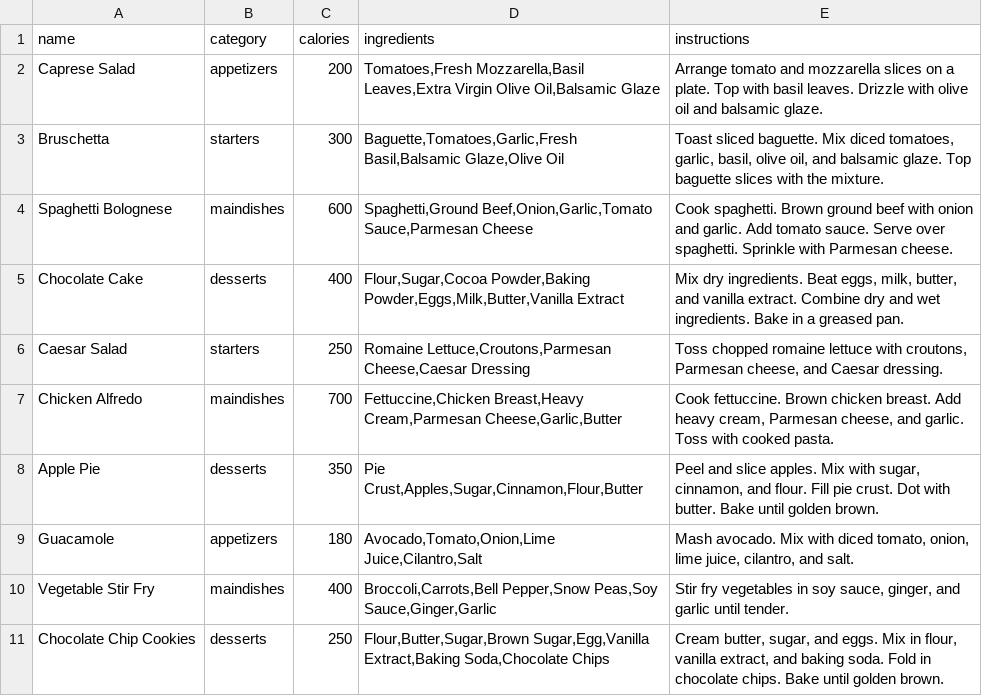
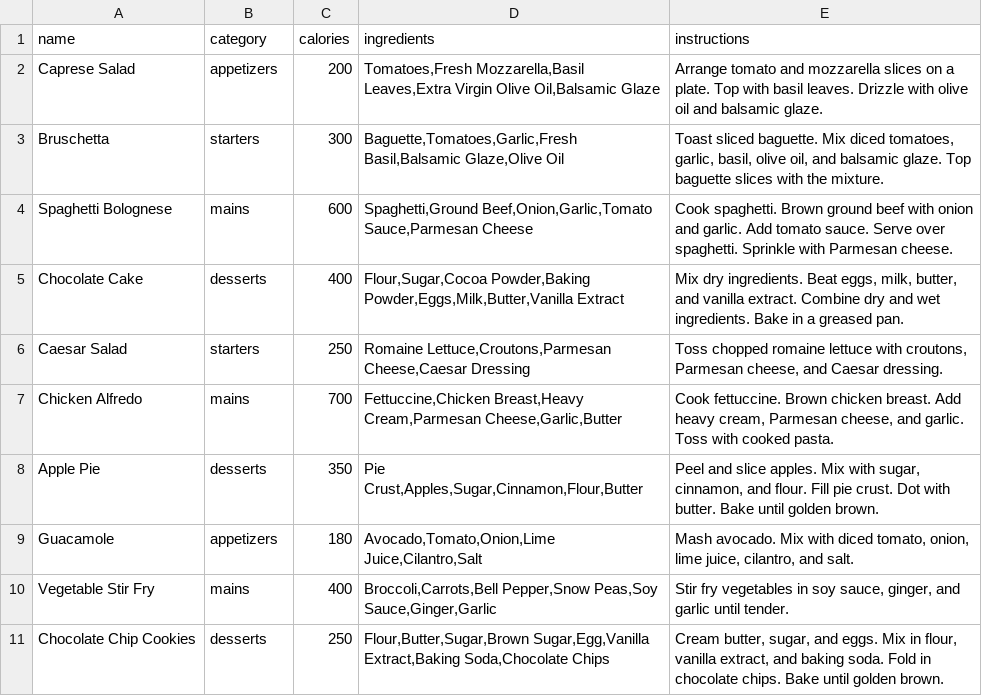
Before and after one commit to Nymil/nomnomnetwork-api, a CSV file: database/recipes.csv, drawn as a sheet.

Commit message:
maindishes to mains category changed

```diff
--- a/database/recipes.csv
+++ b/database/recipes.csv
@@ -3,9 +3,9 @@ Caprese Salad,appetizers,200,"Tomatoes,Fresh Mozzarella,Basil Leaves,Extra Virgi
 Bruschetta,starters,300,"Baguette,Tomatoes,Garlic,Fresh Basil,Balsamic Glaze,Olive Oil","Toast sliced baguette. Mix diced tomatoes, garlic, basil, olive oil, and balsamic glaze. Top baguette slices with the mixture."
-Spaghetti Bolognese,maindishes,600,"Spaghetti,Ground Beef,Onion,Garlic,Tomato Sauce,Parmesan Cheese","Cook spaghetti. Brown ground beef with onion and garlic. Add tomato sauce. Serve over spaghetti. Sprinkle with Parmesan cheese."
+Spaghetti Bolognese,mains,600,"Spaghetti,Ground Beef,Onion,Garlic,Tomato Sauce,Parmesan Cheese","Cook spaghetti. Brown ground beef with onion and garlic. Add tomato sauce. Serve over spaghetti. Sprinkle with Parmesan cheese."
 Chocolate Cake,desserts,400,"Flour,Sugar,Cocoa Powder,Baking Powder,Eggs,Milk,Butter,Vanilla Extract","Mix dry ingredients. Beat eggs, milk, butter, and vanilla extract. Combine dry and wet ingredients. Bake in a greased pan."
 Caesar Salad,starters,250,"Romaine Lettuce,Croutons,Parmesan Cheese,Caesar Dressing","Toss chopped romaine lettuce with croutons, Parmesan cheese, and Caesar dressing."
-Chicken Alfredo,maindishes,700,"Fettuccine,Chicken Breast,Heavy Cream,Parmesan Cheese,Garlic,Butter","Cook fettuccine. Brown chicken breast. Add heavy cream, Parmesan cheese, and garlic. Toss with cooked pasta."
+Chicken Alfredo,mains,700,"Fettuccine,Chicken Breast,Heavy Cream,Parmesan Cheese,Garlic,Butter","Cook fettuccine. Brown chicken breast. Add heavy cream, Parmesan cheese, and garlic. Toss with cooked pasta."
 Apple Pie,desserts,350,"Pie Crust,Apples,Sugar,Cinnamon,Flour,Butter","Peel and slice apples. Mix with sugar, cinnamon, and flour. Fill pie crust. Dot with butter. Bake until golden brown."
 Guacamole,appetizers,180,"Avocado,Tomato,Onion,Lime Juice,Cilantro,Salt","Mash avocado. Mix with diced tomato, onion, lime juice, cilantro, and salt."
-Vegetable Stir Fry,maindishes,400,"Broccoli,Carrots,Bell Pepper,Snow Peas,Soy Sauce,Ginger,Garlic","Stir fry vegetables in soy sauce, ginger, and garlic until tender."
+Vegetable Stir Fry,mains,400,"Broccoli,Carrots,Bell Pepper,Snow Peas,Soy Sauce,Ginger,Garlic","Stir fry vegetables in soy sauce, ginger, and garlic until tender."
 Chocolate Chip Cookies,desserts,250,"Flour,Butter,Sugar,Brown Sugar,Egg,Vanilla Extract,Baking Soda,Chocolate Chips","Cream butter, sugar, and eggs. Mix in flour, vanilla extract, and baking soda. Fold in chocolate chips. Bake until golden brown."
```
Also changed, not shown: 1 other file.
